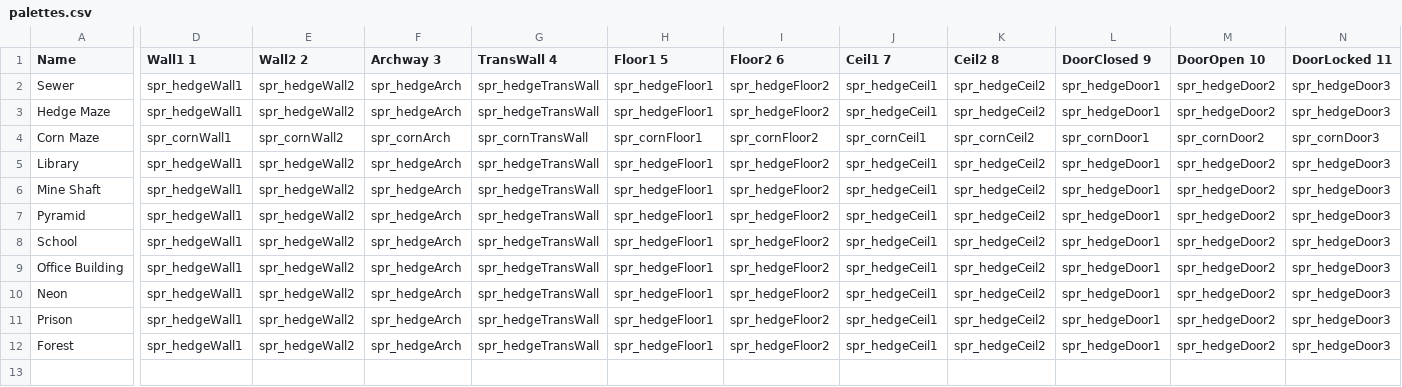
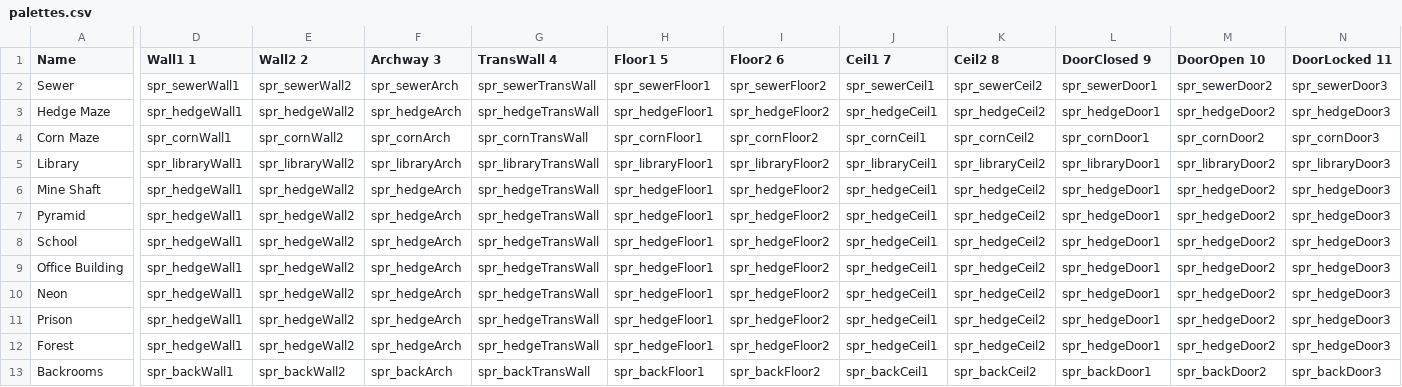
Before and after one commit to Lawnmowerman725/plague, a CSV file: datafiles/palettes.csv, drawn as a sheet; only a part is shown, gaps mark what is left out; rows hold the shown columns only; the diff covers the shown part only; the diff names each change by its address in the sheet, - before the commit and + after, or states it on an @@ line.

```diff
--- a/datafiles/palettes.csv
+++ b/datafiles/palettes.csv
-D2 (Wall1 1): spr_hedgeWall1
+D2 (Wall1 1): spr_sewerWall1
-E2 (Wall2 2): spr_hedgeWall2
+E2 (Wall2 2): spr_sewerWall2
-F2 (Archway 3): spr_hedgeArch
+F2 (Archway 3): spr_sewerArch
-G2 (TransWall 4): spr_hedgeTransWall
+G2 (TransWall 4): spr_sewerTransWall
-H2 (Floor1 5): spr_hedgeFloor1
+H2 (Floor1 5): spr_sewerFloor1
-I2 (Floor2 6): spr_hedgeFloor2
+I2 (Floor2 6): spr_sewerFloor2
-J2 (Ceil1 7): spr_hedgeCeil1
+J2 (Ceil1 7): spr_sewerCeil1
-K2 (Ceil2 8): spr_hedgeCeil2
+K2 (Ceil2 8): spr_sewerCeil2
-L2 (DoorClosed 9): spr_hedgeDoor1
+L2 (DoorClosed 9): spr_sewerDoor1
-M2 (DoorOpen 10): spr_hedgeDoor2
+M2 (DoorOpen 10): spr_sewerDoor2
-N2 (DoorLocked 11): spr_hedgeDoor3
+N2 (DoorLocked 11): spr_sewerDoor3
-D5 (Wall1 1): spr_hedgeWall1
+D5 (Wall1 1): spr_libraryWall1
-E5 (Wall2 2): spr_hedgeWall2
+E5 (Wall2 2): spr_libraryWall2
-F5 (Archway 3): spr_hedgeArch
+F5 (Archway 3): spr_libraryArch
-G5 (TransWall 4): spr_hedgeTransWall
+G5 (TransWall 4): spr_libraryTransWall
-H5 (Floor1 5): spr_hedgeFloor1
+H5 (Floor1 5): spr_libraryFloor1
-I5 (Floor2 6): spr_hedgeFloor2
+I5 (Floor2 6): spr_libraryFloor2
-J5 (Ceil1 7): spr_hedgeCeil1
+J5 (Ceil1 7): spr_libraryCeil1
-K5 (Ceil2 8): spr_hedgeCeil2
+K5 (Ceil2 8): spr_libraryCeil2
-L5 (DoorClosed 9): spr_hedgeDoor1
+L5 (DoorClosed 9): spr_libraryDoor1
-M5 (DoorOpen 10): spr_hedgeDoor2
+M5 (DoorOpen 10): spr_libraryDoor2
-N5 (DoorLocked 11): spr_hedgeDoor3
+N5 (DoorLocked 11): spr_libraryDoor3
+row 13: Backrooms | spr_backWall1 | spr_backWall2 | spr_backArch | spr_backTransWall | spr_backFloor1 | spr_backFloor2 | spr_backCeil1 | spr_backCeil2 | spr_backDoor1 | spr_backDoor2 | spr_backDoor3
```
Also changed, not shown: 6 edited cells elsewhere in this file, datafiles/consumables.csv, 24 other files.
